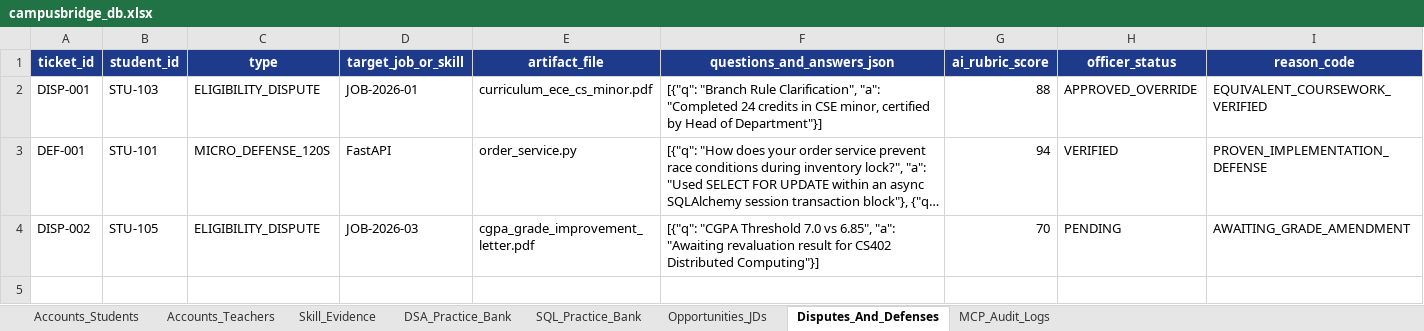
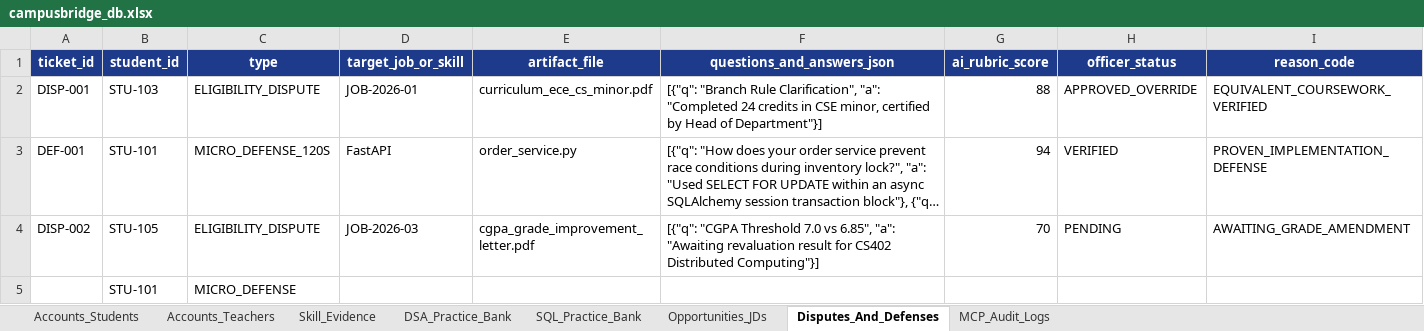
Before and after one commit to Arijeet223/jklu_campusbridge, an Excel workbook: data/campusbridge_db.xlsx, sheet Disputes_And_Defenses, drawn as a sheet; long unchanged cells end in …; values as stored, in another font and other column widths than the file's, no borders; the diff names each change by its address in the sheet, - before the commit and + after, or states it on an @@ line.

```diff
--- a/data/campusbridge_db.xlsx (sheet Disputes_And_Defenses)
+++ b/data/campusbridge_db.xlsx (sheet Disputes_And_Defenses)
+row 5:  | STU-101 | MICRO_DEFENSE
```
Also changed, not shown: sheet MCP_Audit_Logs, sheet Skill_Evidence, sheet Accounts_Students, 24 other files.
